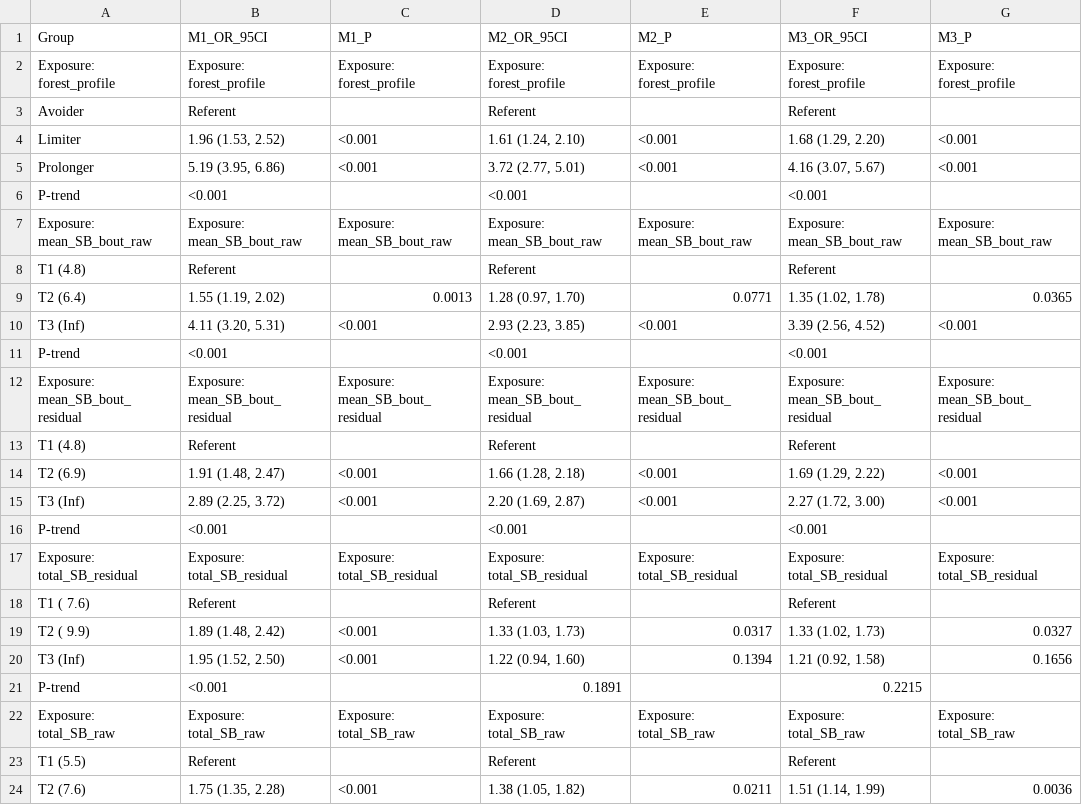
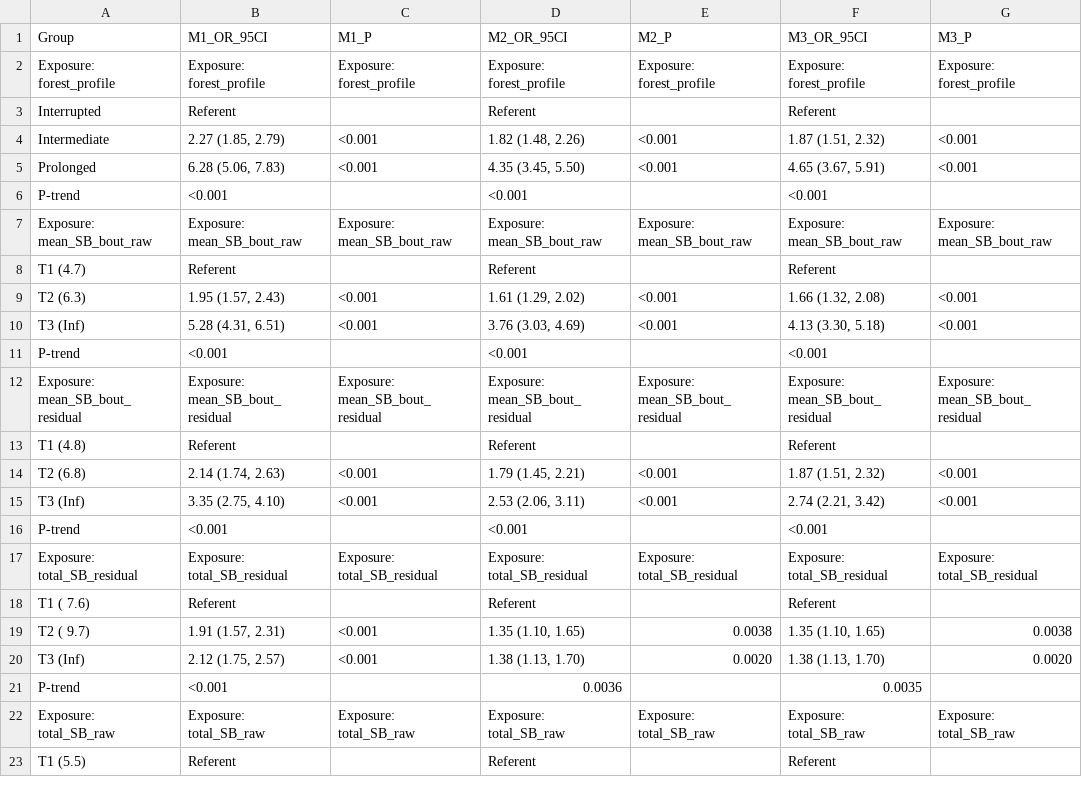
Before and after one commit to paulhibbing/SBprofiles, a CSV file: manuscript_code/2b_Epi/1b_ORs.csv, drawn as a sheet; only a part is shown; the diff covers the shown part only.

```diff
--- a/manuscript_code/2b_Epi/1b_ORs.csv
+++ b/manuscript_code/2b_Epi/1b_ORs.csv
@@ -2,10 +2,10 @@ Group,M1_OR_95CI,M1_P,M2_OR_95CI,M2_P,M3_OR_95CI,M3_P
 Exposure: forest_profile,Exposure: forest_profile,Exposure: forest_profile,Exposure: forest_profile,Exposure: forest_profile,Exposure: forest_profile,Exposure: forest_profile
-  Avoider,Referent,"",Referent,"",Referent,""
-  Limiter,"1.96 (1.53, 2.52)",<0.001,"1.61 (1.24, 2.10)",<0.001,"1.68 (1.29, 2.20)",<0.001
-  Prolonger,"5.19 (3.95, 6.86)",<0.001,"3.72 (2.77, 5.01)",<0.001,"4.16 (3.07, 5.67)",<0.001
+  Interrupted,Referent,"",Referent,"",Referent,""
+  Intermediate,"2.27 (1.85, 2.79)",<0.001,"1.82 (1.48, 2.26)",<0.001,"1.87 (1.51, 2.32)",<0.001
+  Prolonged,"6.28 (5.06, 7.83)",<0.001,"4.35 (3.45, 5.50)",<0.001,"4.65 (3.67, 5.91)",<0.001
   P-trend,<0.001,"",<0.001,"",<0.001,""
 Exposure: mean_SB_bout_raw,Exposure: mean_SB_bout_raw,Exposure: mean_SB_bout_raw,Exposure: mean_SB_bout_raw,Exposure: mean_SB_bout_raw,Exposure: mean_SB_bout_raw,Exposure: mean_SB_bout_raw
-  T1 (4.8),Referent,"",Referent,"",Referent,""
-  T2 (6.4),"1.55 (1.19, 2.02)",0.0013,"1.28 (0.97, 1.70)",0.0771,"1.35 (1.02, 1.78)",0.0365
-  T3 (Inf),"4.11 (3.20, 5.31)",<0.001,"2.93 (2.23, 3.85)",<0.001,"3.39 (2.56, 4.52)",<0.001
+  T1 (4.7),Referent,"",Referent,"",Referent,""
+  T2 (6.3),"1.95 (1.57, 2.43)",<0.001,"1.61 (1.29, 2.02)",<0.001,"1.66 (1.32, 2.08)",<0.001
+  T3 (Inf),"5.28 (4.31, 6.51)",<0.001,"3.76 (3.03, 4.69)",<0.001,"4.13 (3.30, 5.18)",<0.001
   P-trend,<0.001,"",<0.001,"",<0.001,""
@@ -13,4 +13,4 @@ Exposure: mean_SB_bout_residual,Exposure: mean_SB_bout_residual,Exposure: mean_S
   T1 (4.8),Referent,"",Referent,"",Referent,""
-  T2 (6.9),"1.91 (1.48, 2.47)",<0.001,"1.66 (1.28, 2.18)",<0.001,"1.69 (1.29, 2.22)",<0.001
-  T3 (Inf),"2.89 (2.25, 3.72)",<0.001,"2.20 (1.69, 2.87)",<0.001,"2.27 (1.72, 3.00)",<0.001
+  T2 (6.8),"2.14 (1.74, 2.63)",<0.001,"1.79 (1.45, 2.21)",<0.001,"1.87 (1.51, 2.32)",<0.001
+  T3 (Inf),"3.35 (2.75, 4.10)",<0.001,"2.53 (2.06, 3.11)",<0.001,"2.74 (2.21, 3.42)",<0.001
   P-trend,<0.001,"",<0.001,"",<0.001,""
@@ -18,7 +18,6 @@ Exposure: total_SB_residual,Exposure: total_SB_residual,Exposure: total_SB_resid
   T1 ( 7.6),Referent,"",Referent,"",Referent,""
-  T2 ( 9.9),"1.89 (1.48, 2.42)",<0.001,"1.33 (1.03, 1.73)",0.0317,"1.33 (1.02, 1.73)",0.0327
-  T3 (Inf),"1.95 (1.52, 2.50)",<0.001,"1.22 (0.94, 1.60)",0.1394,"1.21 (0.92, 1.58)",0.1656
-  P-trend,<0.001,"",0.1891,"",0.2215,""
+  T2 ( 9.7),"1.91 (1.57, 2.31)",<0.001,"1.35 (1.10, 1.65)",0.0038,"1.35 (1.10, 1.65)",0.0038
+  T3 (Inf),"2.12 (1.75, 2.57)",<0.001,"1.38 (1.13, 1.70)",0.0020,"1.38 (1.13, 1.70)",0.0020
+  P-trend,<0.001,"",0.0036,"",0.0035,""
 Exposure: total_SB_raw,Exposure: total_SB_raw,Exposure: total_SB_raw,Exposure: total_SB_raw,Exposure: total_SB_raw,Exposure: total_SB_raw,Exposure: total_SB_raw
   T1 (5.5),Referent,"",Referent,"",Referent,""
-  T2 (7.6),"1.75 (1.35, 2.28)",<0.001,"1.38 (1.05, 1.82)",0.0211,"1.51 (1.14, 1.99)",0.0036
```
Also changed, not shown: 1 added row and 3 edited cells elsewhere in this file, manuscript_code/2b_Epi/1b_ORs_1s.csv, 6 other files.
